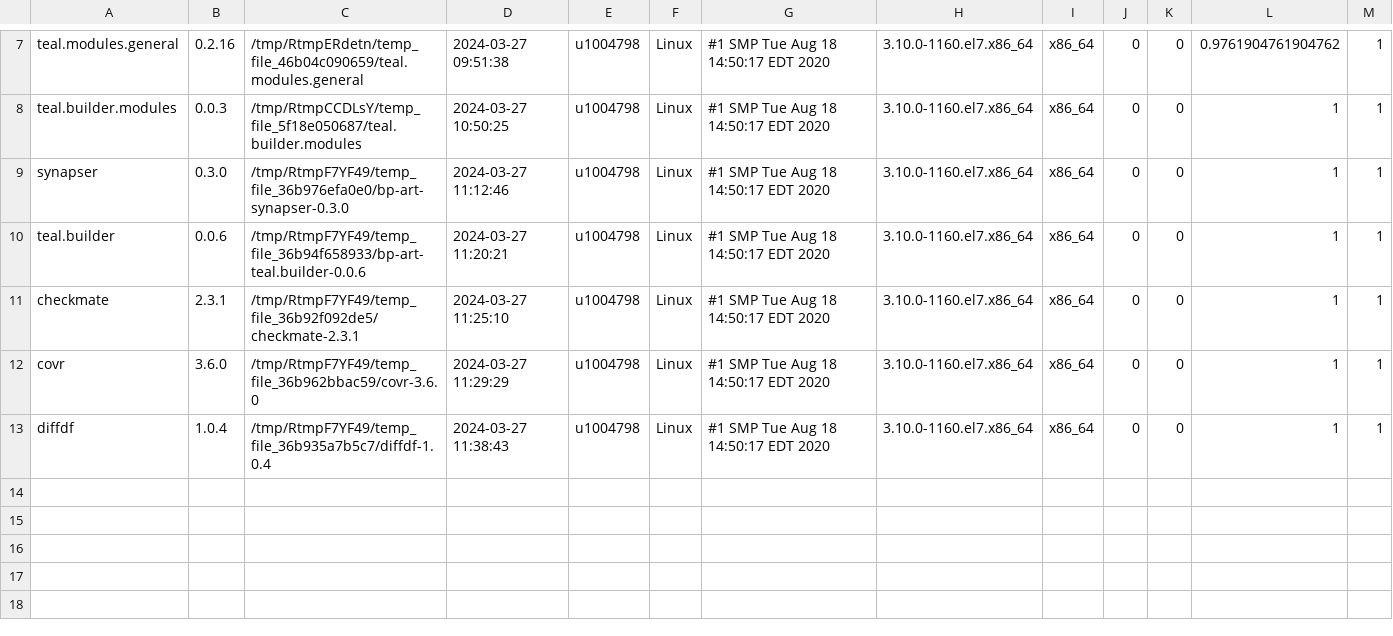
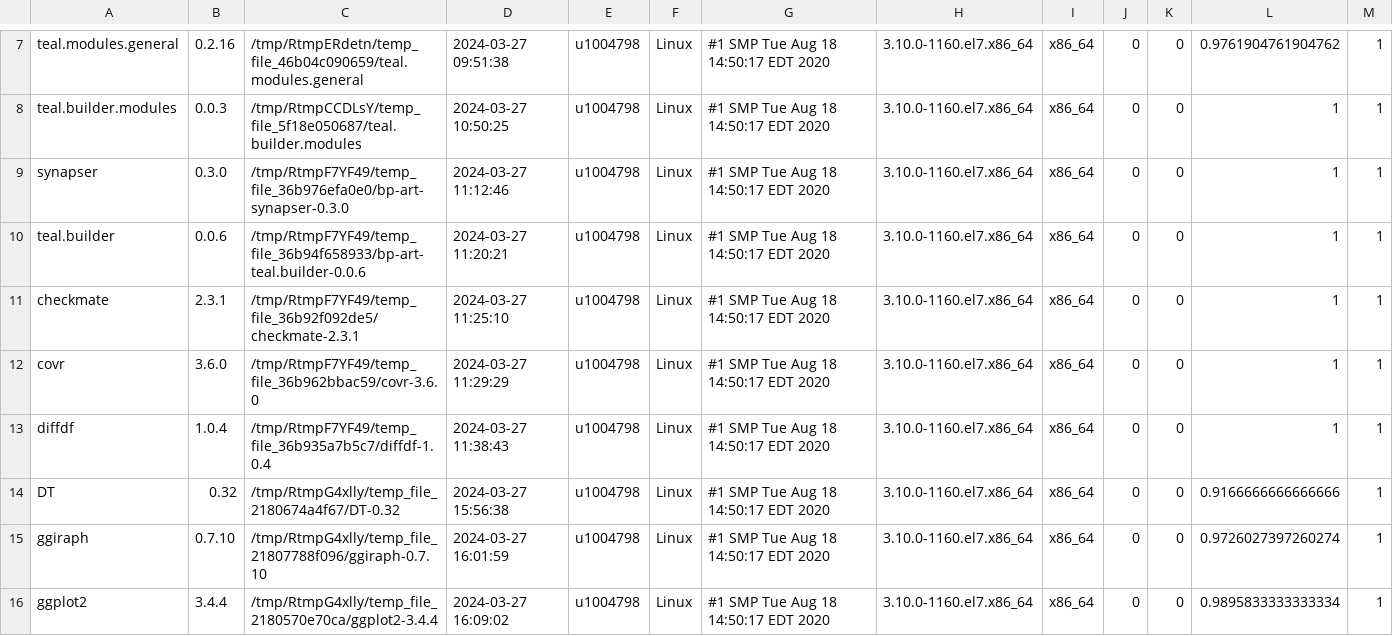
Before and after one commit to Sanofi-Public/risk.assessr, a CSV file: inst/extdata/riskdata_results.csv, drawn as a sheet; only a part is shown, gaps mark what is left out; rows hold the shown columns only; the diff names each change by its address in the sheet, - before the commit and + after, or states it on an @@ line.

Commit message:
add DT ggiraph ggplot2 build args on

```diff
--- a/inst/extdata/riskdata_results.csv
+++ b/inst/extdata/riskdata_results.csv
+row 14: DT | 0.32 | /tmp/RtmpG4xlly/temp_file_2180674a4f67/DT-0.32 | 2024-03-27 15:56:38 | u1004798 | Linux | #1 SMP Tue Aug 18 14:50:17 EDT 2020 | 3.10.0-1160.el7.x86_64 | x86_64 | 0 | 0 | 0.9166666666666666 | 1
+row 15: ggiraph | 0.7.10 | /tmp/RtmpG4xlly/temp_file_21807788f096/ggiraph-0.7.10 | 2024-03-27 16:01:59 | u1004798 | Linux | #1 SMP Tue Aug 18 14:50:17 EDT 2020 | 3.10.0-1160.el7.x86_64 | x86_64 | 0 | 0 | 0.9726027397260274 | 1
+row 16: ggplot2 | 3.4.4 | /tmp/RtmpG4xlly/temp_file_2180570e70ca/ggplot2-3.4.4 | 2024-03-27 16:09:02 | u1004798 | Linux | #1 SMP Tue Aug 18 14:50:17 EDT 2020 | 3.10.0-1160.el7.x86_64 | x86_64 | 0 | 0 | 0.9895833333333334 | 1
```
Also changed, not shown: 6 other files.
